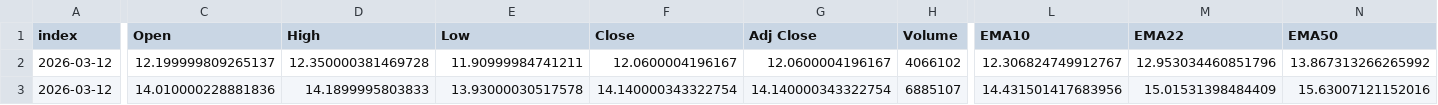
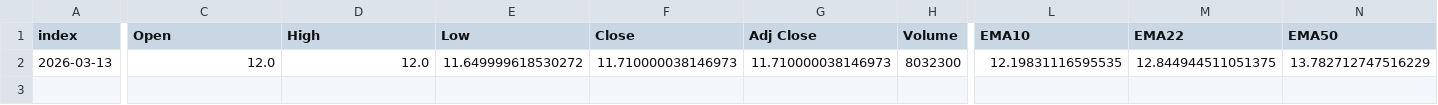
Before and after one commit to PatchQ/MFS, a CSV file: Data/L_SVM.csv, drawn as a sheet; only a part is shown, gaps mark what is left out; rows hold the shown columns only; the diff covers the shown part only; the diff names each change by its address in the sheet, - before the commit and + after, or states it on an @@ line.

```diff
--- a/Data/L_SVM.csv
+++ b/Data/L_SVM.csv
-A2 (index): 2026-03-12
+A2 (index): 2026-03-13
-C2 (Open): 12.199999809265137
+C2 (Open): 12.0
-D2 (High): 12.350000381469728
+D2 (High): 12.0
-E2 (Low): 11.90999984741211
+E2 (Low): 11.649999618530272
-F2 (Close): 12.0600004196167
+F2 (Close): 11.710000038146973
-G2 (Adj Close): 12.0600004196167
+G2 (Adj Close): 11.710000038146973
-H2 (Volume): 4066102
+H2 (Volume): 8032300
-L2 (EMA10): 12.306824749912767
+L2 (EMA10): 12.19831116595535
-M2 (EMA22): 12.953034460851796
+M2 (EMA22): 12.844944511051375
-N2 (EMA50): 13.867313266265992
+N2 (EMA50): 13.782712747516229
-row 3: 2026-03-12 | 14.010000228881836 | 14.1899995803833 | 13.93000030517578 | 14.140000343322754 | 14.140000343322754 | 6885107 | 14.431501417683956 | 15.01531398484409 | 15.63007121152016
```
Also changed, not shown: 23 edited cells elsewhere in this file, Data/L_BOSS2~BOSSB~BOSSCL1.csv, Data/L_MLP.csv, 9 other files.
